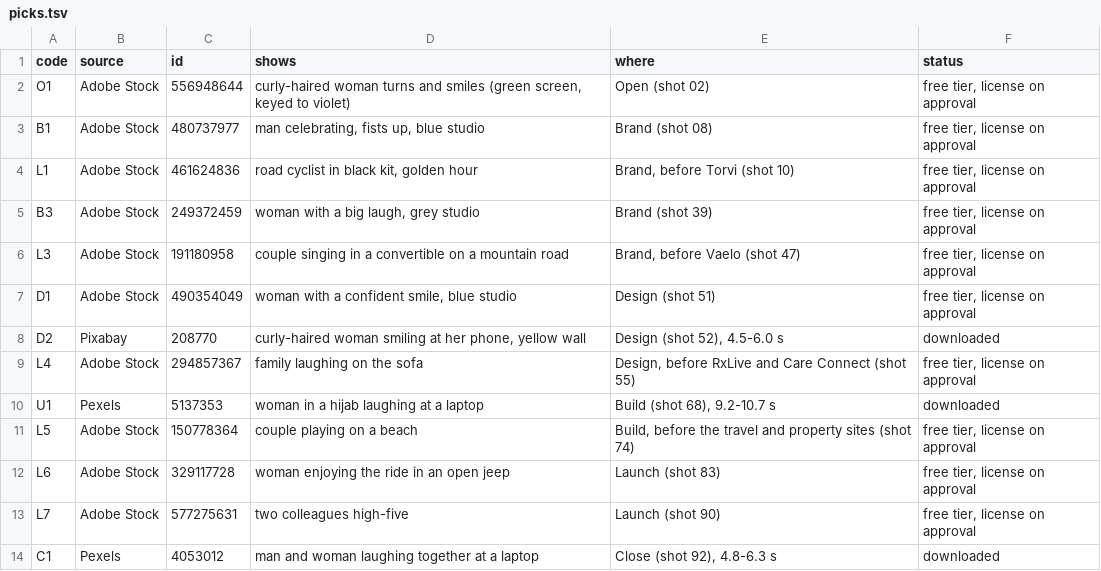
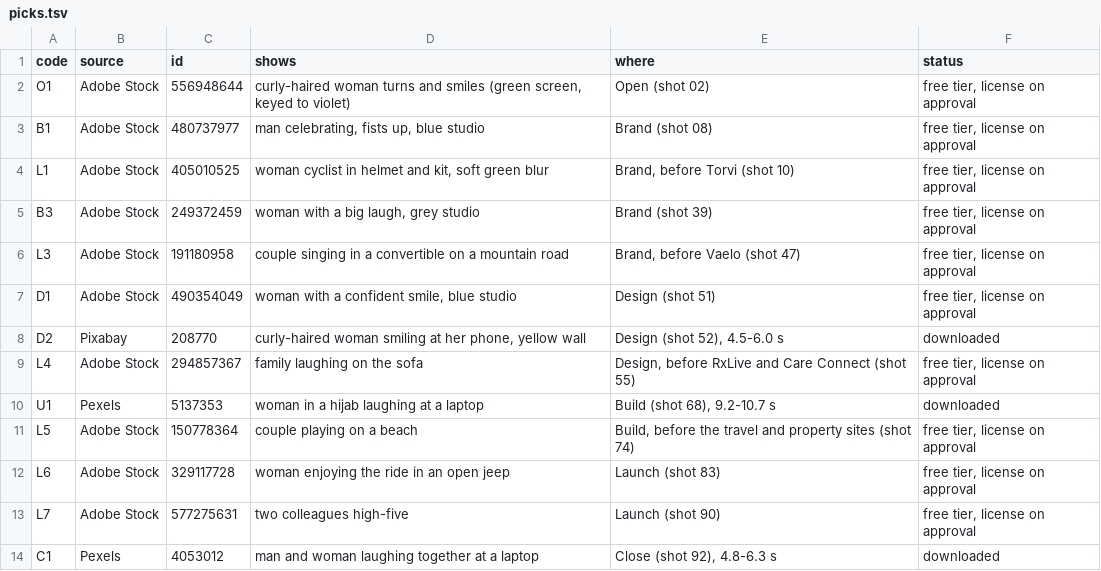
Before and after one commit to luckylaxa/Opsiogen, a TSV file: design/showreel/stock/picks.tsv, drawn as a sheet.

```diff
--- a/design/showreel/stock/picks.tsv
+++ b/design/showreel/stock/picks.tsv
@@ -3,3 +3,3 @@ O1	Adobe Stock	556948644	curly-haired woman turns and smiles (green screen, keye
 B1	Adobe Stock	480737977	man celebrating, fists up, blue studio	Brand (shot 08)	free tier, license on approval
-L1	Adobe Stock	461624836	road cyclist in black kit, golden hour	Brand, before Torvi (shot 10)	free tier, license on approval
+L1	Adobe Stock	405010525	woman cyclist in helmet and kit, soft green blur	Brand, before Torvi (shot 10)	free tier, license on approval
 B3	Adobe Stock	249372459	woman with a big laugh, grey studio	Brand (shot 39)	free tier, license on approval
```
Also changed, not shown: 2 other files.
